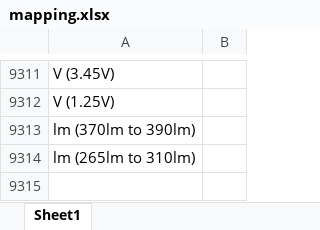
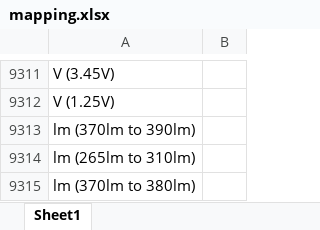
Before and after one commit to Hima9791/map, an Excel workbook: mapping.xlsx, sheet Sheet1, drawn as a sheet; only a part is shown, gaps mark what is left out; values as stored, in another font and other column widths than the file's, no borders; the diff names each change by its address in the sheet, - before the commit and + after, or states it on an @@ line.

Commit message:
Update mapping file via Streamlit app

```diff
--- a/mapping.xlsx (sheet Sheet1)
+++ b/mapping.xlsx (sheet Sheet1)
+row 9315: lm (370lm to 380lm)
```
